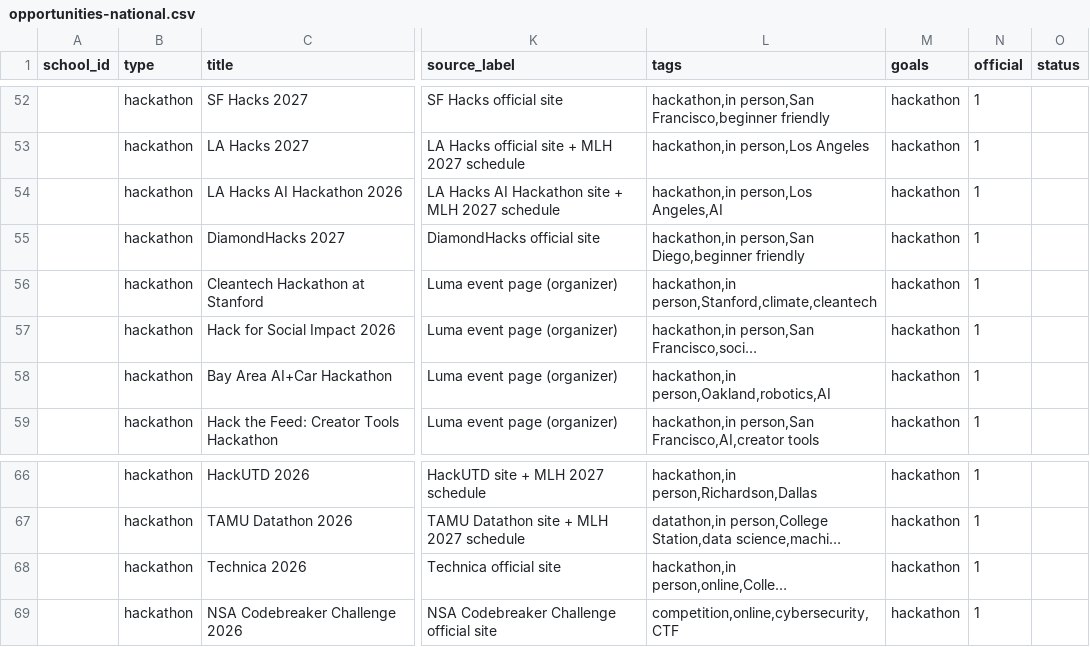
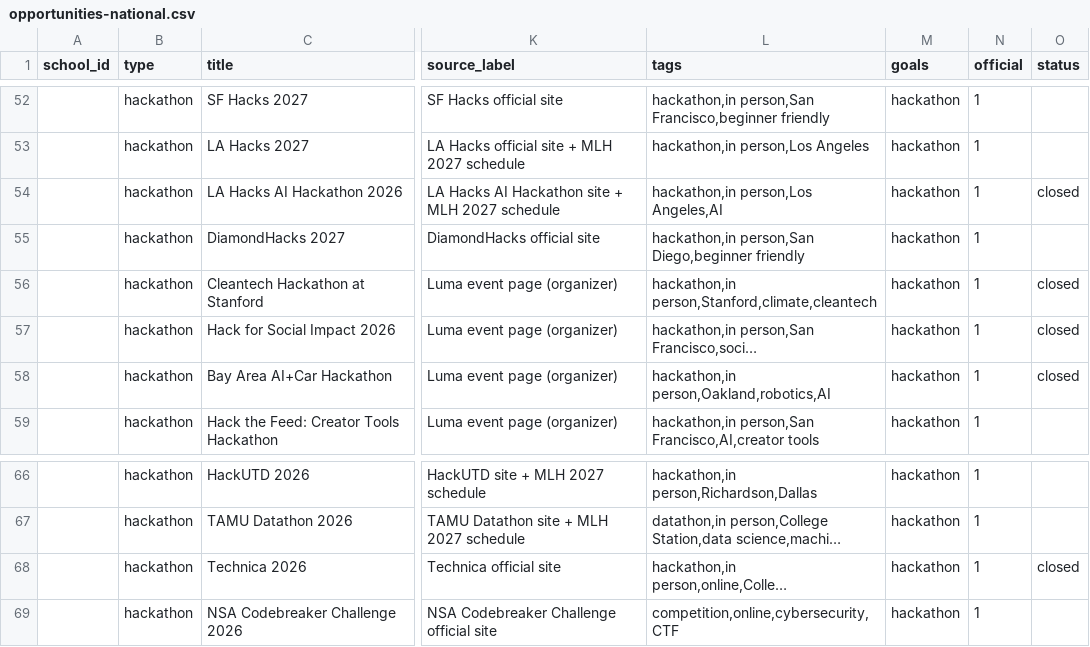
Before and after one commit to chaeyeon573/lumi, a CSV file: server/data/opportunities-national.csv, drawn as a sheet; only a part is shown, gaps mark what is left out; long unchanged cells end in …; the diff names each change by its address in the sheet, - before the commit and + after, or states it on an @@ line.

```diff
--- a/server/data/opportunities-national.csv
+++ b/server/data/opportunities-national.csv
-O54 (status): (empty)
+O54 (status): closed
-O56:O58 (status): (empty)
+O56:O58 (status): closed
-O68 (status): (empty)
+O68 (status): closed
```
Also changed, not shown: 4 other files.
